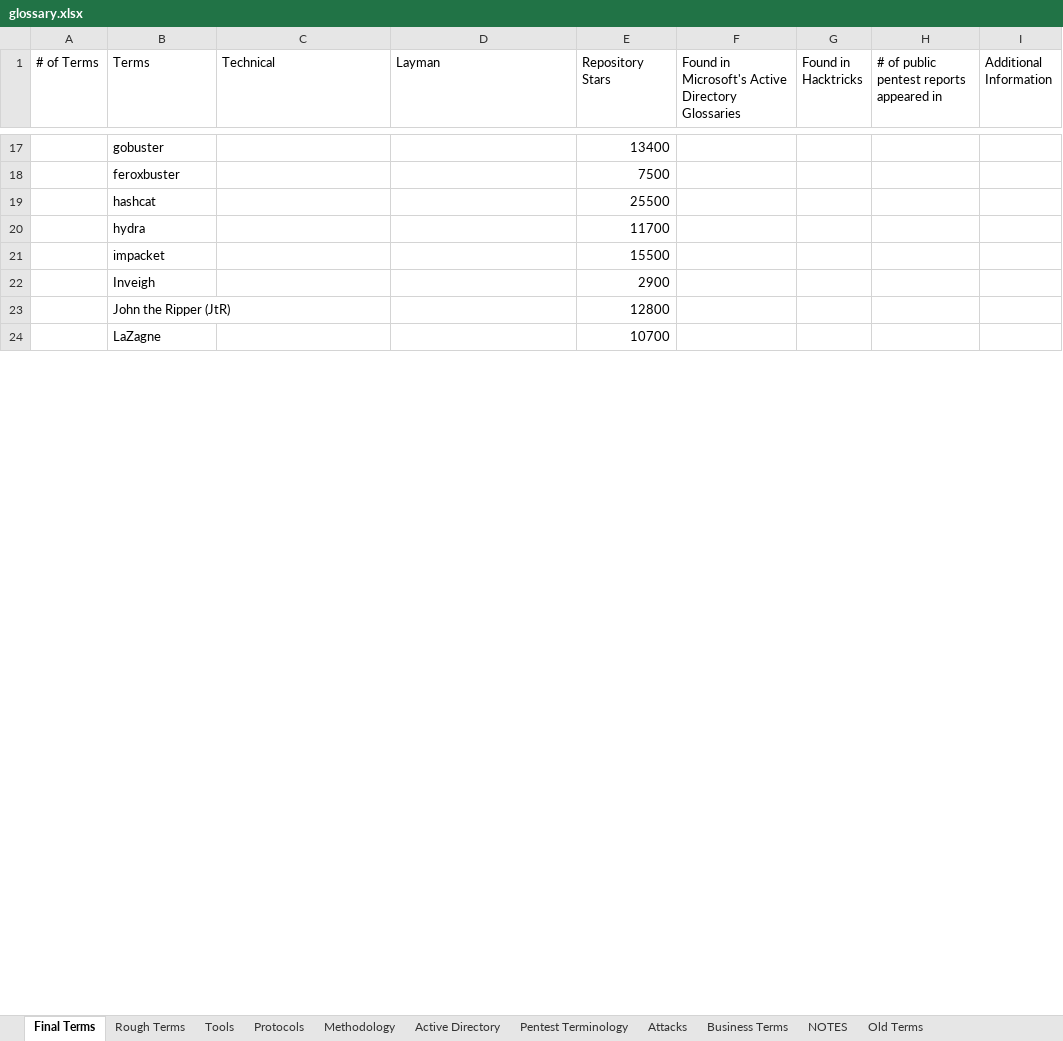
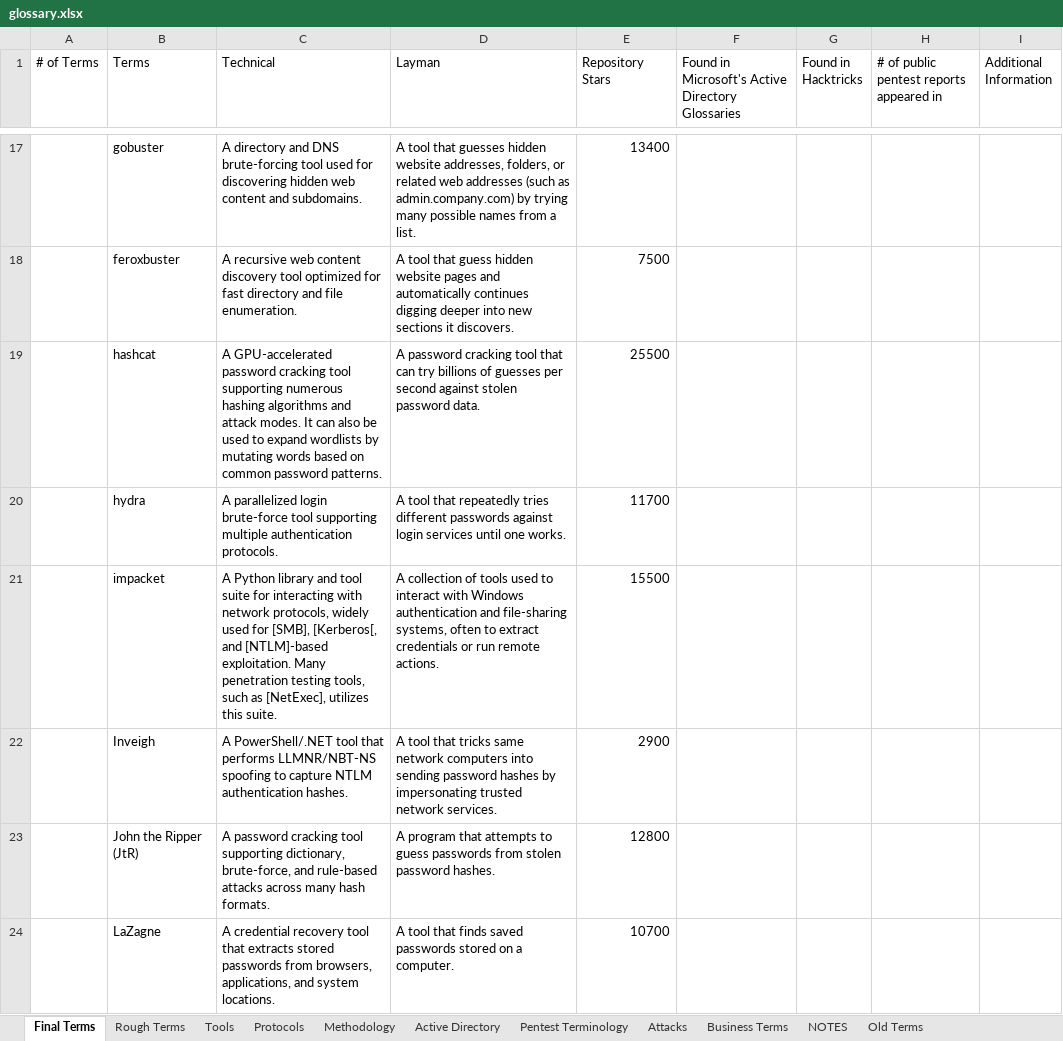
Before and after one commit to crmpfs101/crmpfs101.github.io, an Excel workbook: glossary/glossary.xlsx, sheet Final Terms, drawn as a sheet; only a part is shown, gaps mark what is left out; values as stored, in another font and other column widths than the file's, no borders; the diff covers the shown part only; the diff names each change by its address in the sheet, - before the commit and + after, or states it on an @@ line.

```diff
--- a/glossary/glossary.xlsx (sheet Final Terms)
+++ b/glossary/glossary.xlsx (sheet Final Terms)
-C17 (Technical): (empty)
+C17 (Technical): A directory and DNS brute-forcing tool used for discovering hidden web content and subdomains.
-D17 (Layman): (empty)
+D17 (Layman): A tool that guesses hidden website addresses, folders, or related web addresses (such as admin.company.com) by trying many possible names from a list.
-C18 (Technical): (empty)
+C18 (Technical): A recursive web content discovery tool optimized for fast directory and file enumeration.
-D18 (Layman): (empty)
+D18 (Layman): A tool that guess hidden website pages and automatically continues digging deeper into new sections it discovers.
-C19 (Technical): (empty)
+C19 (Technical): A GPU-accelerated password cracking tool supporting numerous hashing algorithms and attack modes. It can also be used to expand wordlists by mutating words based on common password patterns.
-D19 (Layman): (empty)
+D19 (Layman): A password cracking tool that can try billions of guesses per second against stolen password data.
-C20 (Technical): (empty)
+C20 (Technical): A parallelized login brute-force tool supporting multiple authentication protocols.
-D20 (Layman): (empty)
+D20 (Layman): A tool that repeatedly tries different passwords against login services until one works.
-C21 (Technical): (empty)
+C21 (Technical): A Python library and tool suite for interacting with network protocols, widely used for [SMB], [Kerberos[, and [NTLM]-based exploitation. Many penetration testing tools, such as [NetExec], utilizes this suite.
-D21 (Layman): (empty)
+D21 (Layman): A collection of tools used to interact with Windows authentication and file-sharing systems, often to extract credentials or run remote actions.
-C22 (Technical): (empty)
+C22 (Technical): A PowerShell/.NET tool that performs LLMNR/NBT-NS spoofing to capture NTLM authentication hashes.
-D22 (Layman): (empty)
+D22 (Layman): A tool that tricks same network computers into sending password hashes by impersonating trusted network services.
-C23 (Technical): (empty)
+C23 (Technical): A password cracking tool supporting dictionary, brute-force, and rule-based attacks across many hash formats.
-D23 (Layman): (empty)
+D23 (Layman): A program that attempts to guess passwords from stolen password hashes.
-C24 (Technical): (empty)
+C24 (Technical): A credential recovery tool that extracts stored passwords from browsers, applications, and system locations.
-D24 (Layman): (empty)
+D24 (Layman): A tool that finds saved passwords stored on a computer.
```
Also changed, not shown: 1 added row, 3 removed rows and 531 edited cells elsewhere in this sheet, sheet Rough Terms.
